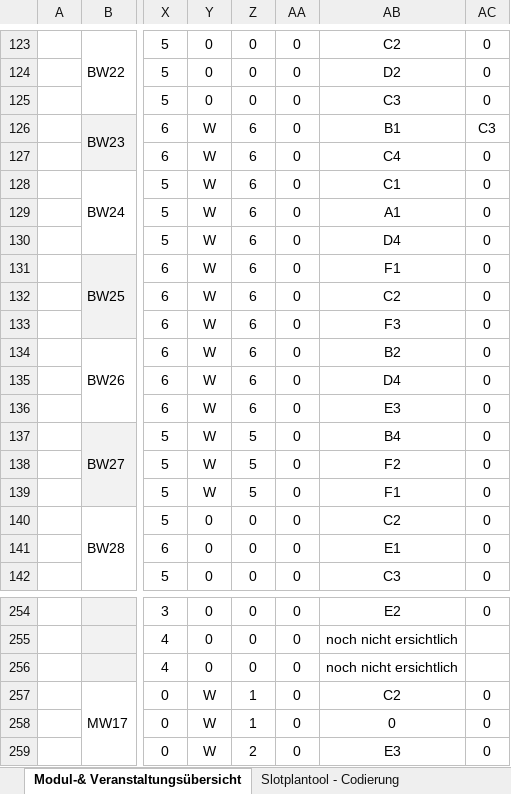
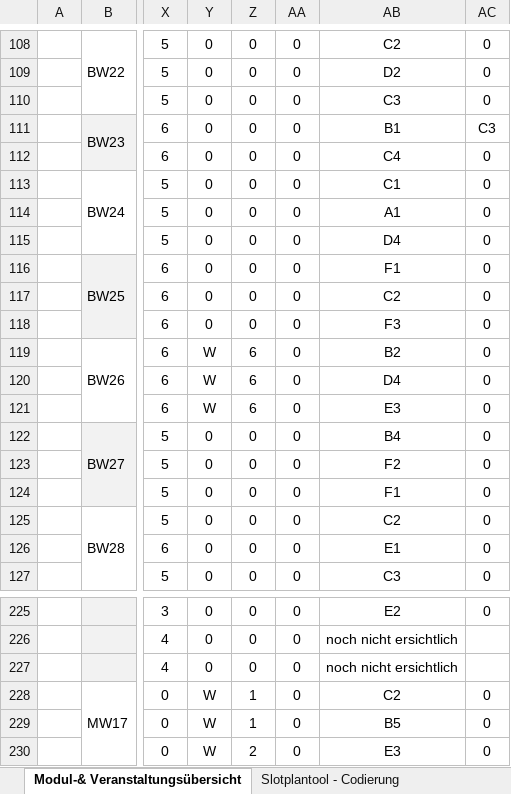
Before and after one commit to plues/data, an Excel workbook: raw/wiwi.xlsx, sheet Modul-& Veranstaltungsübersicht, drawn as a sheet; only a part is shown, gaps mark what is left out; values as stored, in another font and other column widths than the file's, no borders; addresses are those after the commit; the diff covers the shown part only; the diff names each change by its address in the sheet, - before the commit and + after, or states it on an @@ line.

```diff
--- a/raw/wiwi.xlsx (sheet Modul-& Veranstaltungsübersicht)
+++ b/raw/wiwi.xlsx (sheet Modul-& Veranstaltungsübersicht)
-Y111:Y118: W
+Y111:Y118: 0
-Z111:Z118: 6
+Z111:Z118: 0
-Y122:Y124: W
+Y122:Y124: 0
-Z122:Z124: 5
+Z122:Z124: 0
-AB229: 0
+AB229: B5
```
Also changed, not shown: 1 added row, 36 removed rows, 30 edited cells and cell formats elsewhere in this sheet, charts or pictures, 2 other files.
